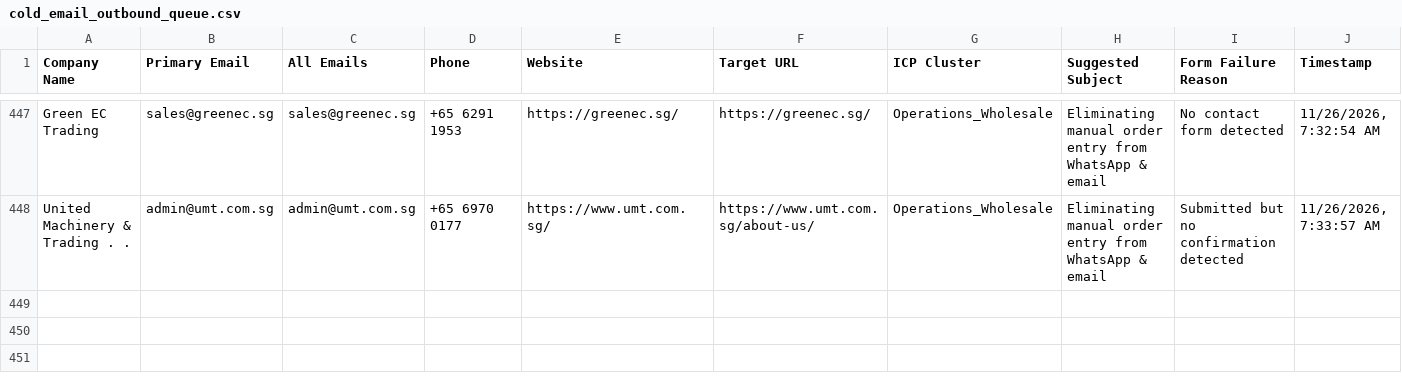
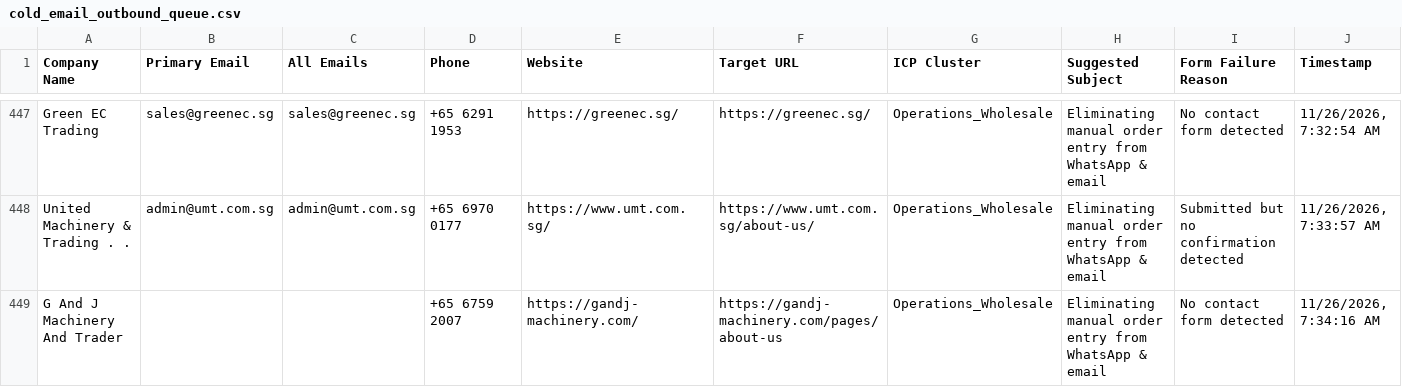
Before and after one commit to AhtehshamSanandwala/outreach-automation, a CSV file: form_results/cold_email_outbound_queue.csv, drawn as a sheet; only a part is shown, gaps mark what is left out; the diff names each change by its address in the sheet, - before the commit and + after, or states it on an @@ line.

```diff
--- a/form_results/cold_email_outbound_queue.csv
+++ b/form_results/cold_email_outbound_queue.csv
+row 449: G And J Machinery And Trader |  |  | +65 6759 2007 | https://gandj-machinery.com/ | https://gandj-machinery.com/pages/about-us | Operations_Wholesale | Eliminating manual order entry from WhatsApp & email | No contact form detected | 11/26/2026, 7:34:16 AM
```
Also changed, not shown: form_results/cold_email_operations_leads.csv, form_results/contact_results.csv, 6 other files.
